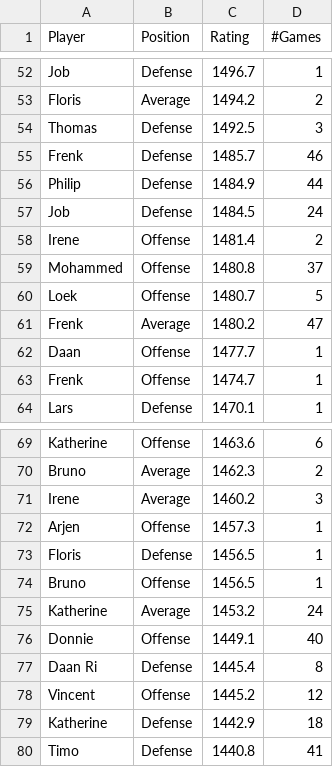
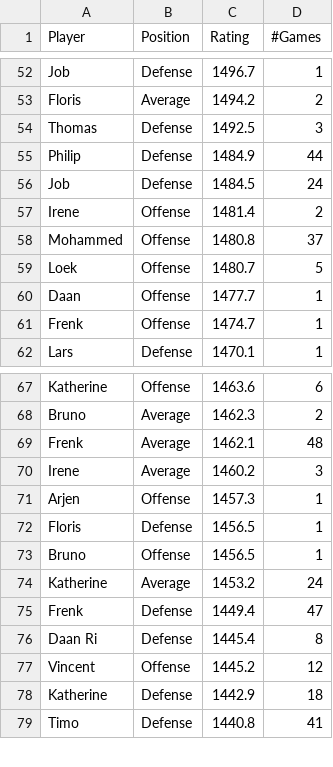
Before and after one commit to BartvonMeijenfeldt/fussball_rankings, a CSV file: beta_ratings.csv, drawn as a sheet; only a part is shown, gaps mark what is left out; the diff covers the shown part only.

```diff
--- a/beta_ratings.csv
+++ b/beta_ratings.csv
@@ -54,3 +54,2 @@ Floris,Average,1494.2,2
 Thomas,Defense,1492.5,3
-Frenk,Defense,1485.7,46
 Philip,Defense,1484.9,44
@@ -60,3 +59,2 @@ Mohammed,Offense,1480.8,37
 Loek,Offense,1480.7,5
-Frenk,Average,1480.2,47
 Daan,Offense,1477.7,1
@@ -70,2 +68,3 @@ Katherine,Offense,1463.6,6
 Bruno,Average,1462.3,2
+Frenk,Average,1462.1,48
 Irene,Average,1460.2,3
@@ -75,3 +74,3 @@ Bruno,Offense,1456.5,1
 Katherine,Average,1453.2,24
-Donnie,Offense,1449.1,40
+Frenk,Defense,1449.4,47
 Daan Ri,Defense,1445.4,8
```
Also changed, not shown: 6 added rows and 5 removed rows elsewhere in this file, calculations.csv, results_table_football.csv, 1 other file.
